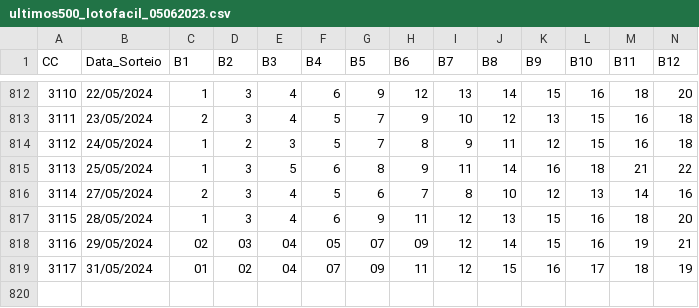
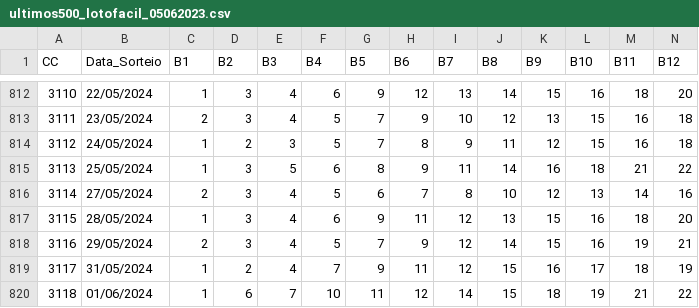
Before and after one commit to cesarac666/loterias, a CSV file: ultimos500_lotofacil_05062023.csv, drawn as a sheet; only a part is shown, gaps mark what is left out; rows hold the shown columns only; the diff names each change by its address in the sheet, - before the commit and + after, or states it on an @@ line.

Commit message:
Update 3118

```diff
--- a/ultimos500_lotofacil_05062023.csv
+++ b/ultimos500_lotofacil_05062023.csv
-C818 (B1): 02
+C818 (B1): 2
-D818 (B2): 03
+D818 (B2): 3
-E818:E819 (B3): 04
+E818:E819 (B3): 4
-F818 (B4): 05
+F818 (B4): 5
-G818 (B5): 07
+G818 (B5): 7
-H818 (B6): 09
+H818 (B6): 9
-C819 (B1): 01
+C819 (B1): 1
-D819 (B2): 02
+D819 (B2): 2
-F819 (B4): 07
+F819 (B4): 7
-G819 (B5): 09
+G819 (B5): 9
+row 820: 3118 | 01/06/2024 | 1 | 6 | 7 | 10 | 11 | 12 | 14 | 15 | 18 | 19 | 21 | 22
```
